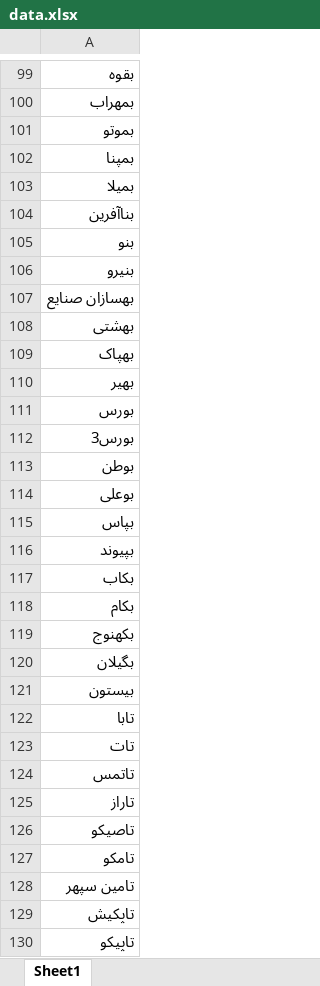
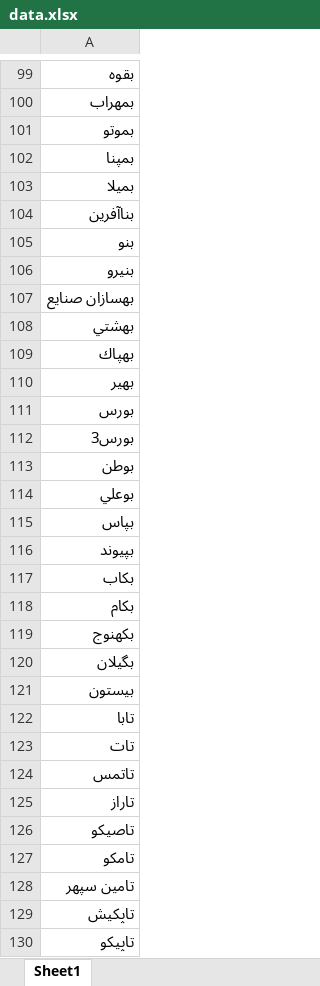
Before and after one commit to imahdimir/d-BaseTicker, an Excel workbook: data.xlsx, sheet Sheet1, drawn as a sheet; only a part is shown, gaps mark what is left out; values as stored, in another font and other column widths than the file's, no borders; the diff covers the shown part only; the diff names each change by its address in the sheet, - before the commit and + after, or states it on an @@ line.

```diff
--- a/data.xlsx (sheet Sheet1)
+++ b/data.xlsx (sheet Sheet1)
-A103: بمیلا
+A103: بميلا
-A104: بناآفرین
+A104: بناآفرين
-A106: بنیرو
+A106: بنيرو
-A107: بهسازان صنایع
+A107: بهسازان صنايع
-A108: بهشتی
+A108: بهشتي
-A109: بهپاک
+A109: بهپاك
-A110: بهیر
+A110: بهير
-A114: بوعلی
+A114: بوعلي
-A116: بپیوند
+A116: بپيوند
-A117: بکاب
+A117: بكاب
-A118: بکام
+A118: بكام
-A119: بکهنوج
+A119: بكهنوج
-A120: بگیلان
+A120: بگيلان
-A121: بیستون
+A121: بيستون
-A126: تاصیکو
+A126: تاصيكو
-A127: تامکو
+A127: تامكو
-A128: تامین سپهر
+A128: تامين سپهر
-A129: تاپکیش
+A129: تاپكيش
-A130: تاپیکو
+A130: تاپيكو
```
Also changed, not shown: other rows of this sheet.
